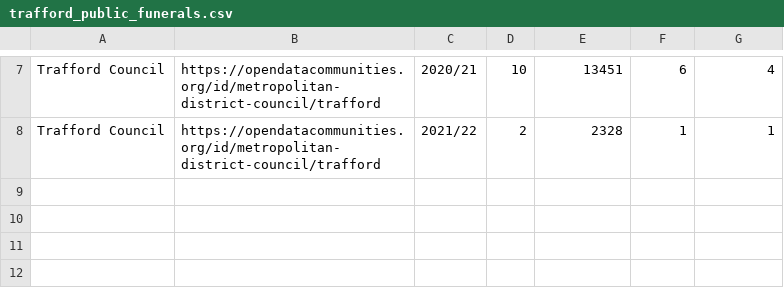
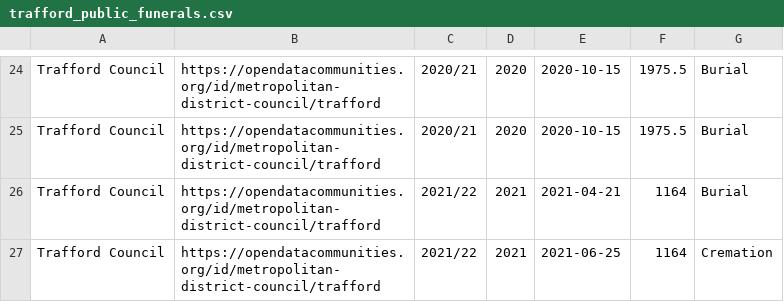
Before and after one commit to traffordDataLab/council_open_data, a CSV file: public_funerals/trafford_public_funerals.csv, drawn as a sheet; only a part is shown, gaps mark what is left out; addresses are those after the commit; the diff covers the shown part only; the diff names each change by its address in the sheet, - before the commit and + after, or states it on an @@ line.

Commit message:
Updated with the latest data in the new format.

```diff
--- a/public_funerals/trafford_public_funerals.csv
+++ b/public_funerals/trafford_public_funerals.csv
-D24: 10
+D24: 2020
-E24: 13451
+E24: 2020-10-15
-F24: 6
+F24: 1975.5
-G24: 4
+G24: Burial
+row 25: Trafford Council | https://opendatacommunities.org/id/metropolitan-district-council/trafford | 2020/21 | 2020 | 2020-10-15 | 1975.5 | Burial
-D26: 2
+D26: 2021
-E26: 2328
+E26: 2021-04-21
-F26: 1
+F26: 1164
-G26: 1
+G26: Burial
+row 27: Trafford Council | https://opendatacommunities.org/id/metropolitan-district-council/trafford | 2021/22 | 2021 | 2021-06-25 | 1164 | Cremation
```
Also changed, not shown: 18 added rows, 1 removed row and 20 edited cells elsewhere in this file, 2 other files.
